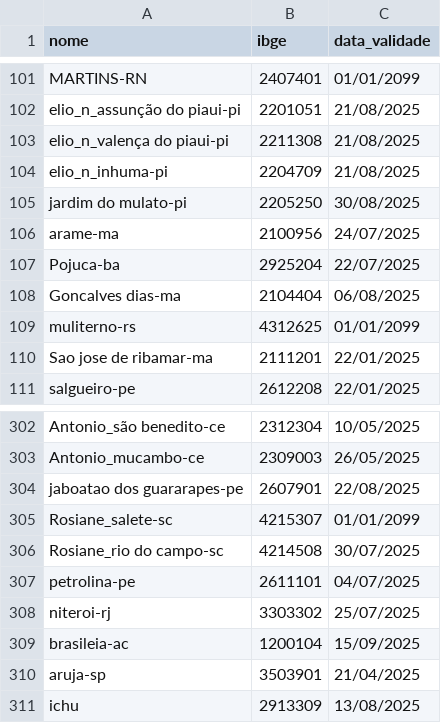
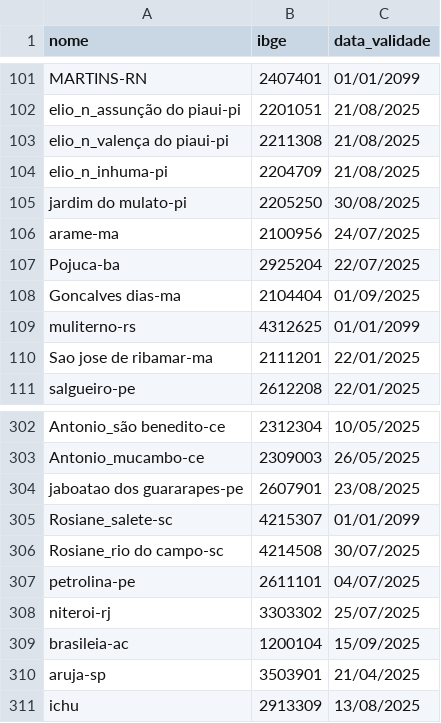
Before and after one commit to mcafao/validacao, a CSV file: validacao2.csv, drawn as a sheet; only a part is shown, gaps mark what is left out.

Commit message:
Update validacao2.csv

```diff
--- a/validacao2.csv
+++ b/validacao2.csv
@@ -107,3 +107,3 @@ arame-ma;2100956;24/07/2025
 Pojuca-ba;2925204;22/07/2025
-Goncalves dias-ma;2104404;06/08/2025
+Goncalves dias-ma;2104404;01/09/2025
 muliterno-rs;4312625;01/01/2099
@@ -303,3 +303,3 @@ Antonio_são benedito-ce;2312304;10/05/2025
 Antonio_mucambo-ce;2309003;26/05/2025
-jaboatao dos guararapes-pe;2607901;22/08/2025
+jaboatao dos guararapes-pe;2607901;23/08/2025
 Rosiane_salete-sc;4215307;01/01/2099
```
